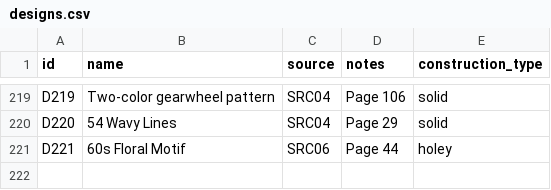
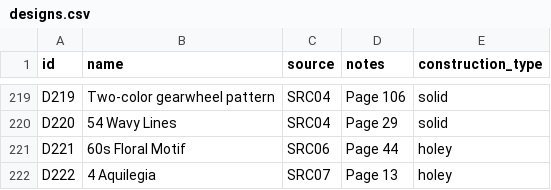
Before and after one commit to anhtr/grannydb, a CSV file: data/designs.csv, drawn as a sheet; only a part is shown, gaps mark what is left out.

Commit message:
Update 1 design
- save designs/D222 — Name: 4 Aquilegia, Source: SRC07, Construction: holey, Notes: Page 13

```diff
--- a/data/designs.csv
+++ b/data/designs.csv
@@ -224 +224,2 @@ D220,54 Wavy Lines,SRC04,Page 29,solid
 D221,60s Floral Motif,SRC06,Page 44,holey
+D222,4 Aquilegia,SRC07,Page 13,holey
```
